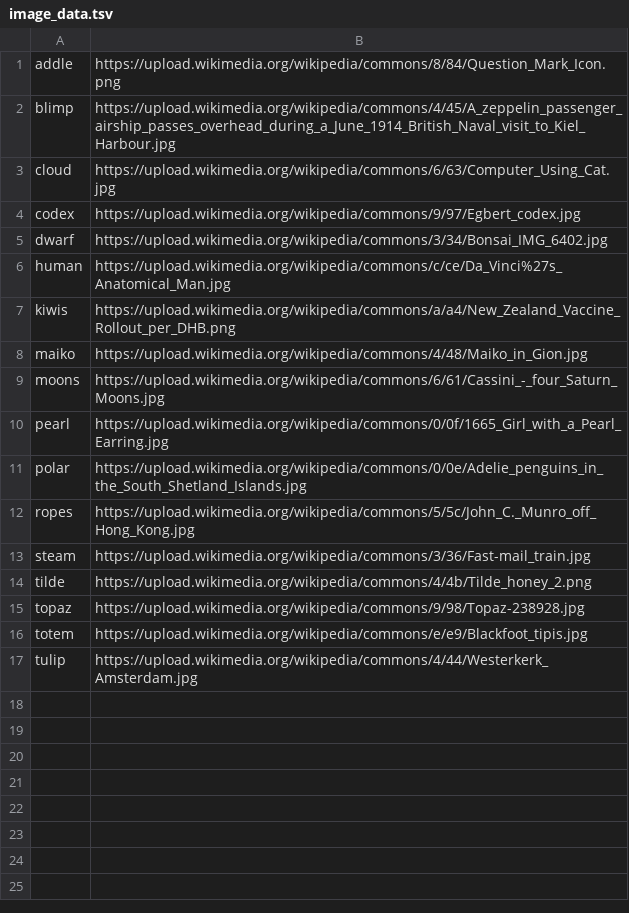
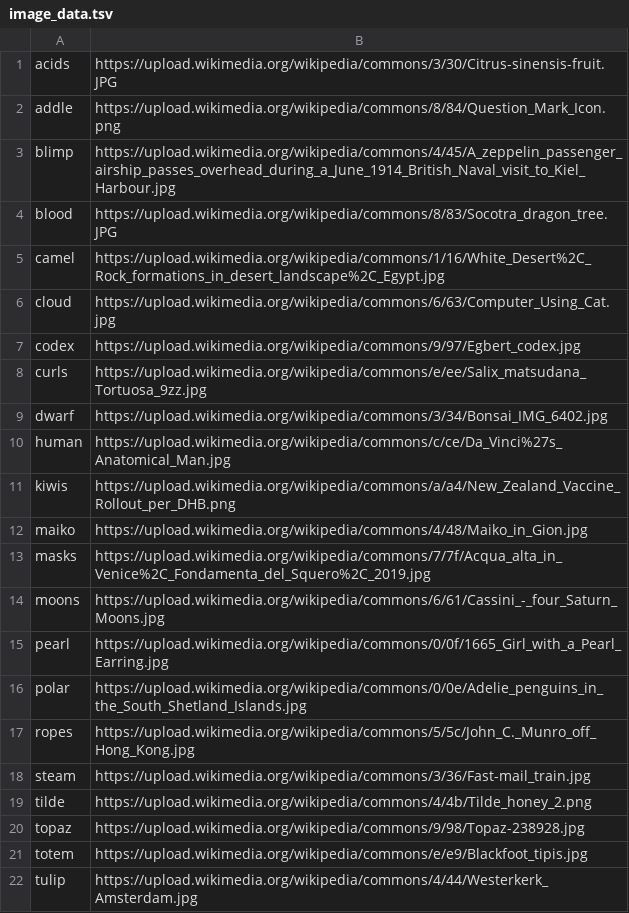
Before and after one commit to clp-research/slurk-bots, a TSV file: wordle/data/image_data.tsv, drawn as a sheet; the diff names each change by its address in the sheet, - before the commit and + after, or states it on an @@ line.

Commit message:
Add words

```diff
--- a/wordle/data/image_data.tsv
+++ b/wordle/data/image_data.tsv
+row 1: acids | https://upload.wikimedia.org/wikipedia/commons/3/30/Citrus-sinensis-fruit.JPG
+row 4: blood | https://upload.wikimedia.org/wikipedia/commons/8/83/Socotra_dragon_tree.JPG
+row 5: camel | https://upload.wikimedia.org/wikipedia/commons/1/16/White_Desert%2C_Rock_formations_in_desert_landscape%2C_Egypt.jpg
+row 8: curls | https://upload.wikimedia.org/wikipedia/commons/e/ee/Salix_matsudana_Tortuosa_9zz.jpg
+row 13: masks | https://upload.wikimedia.org/wikipedia/commons/7/7f/Acqua_alta_in_Venice%2C_Fondamenta_del_Squero%2C_2019.jpg
```
